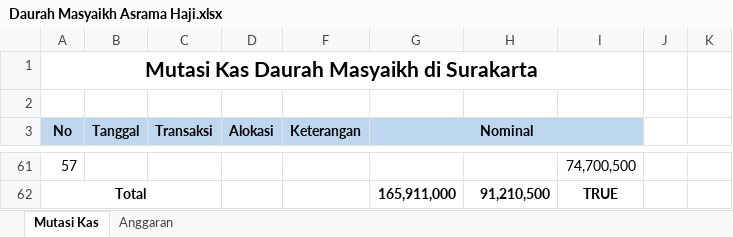
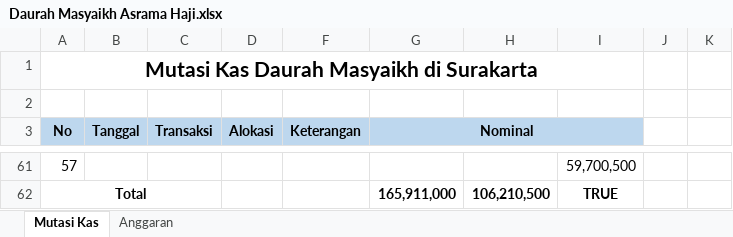
Before and after one commit to bagusprasojo/mds, an Excel workbook: Daurah Masyaikh Asrama Haji.xlsx, sheet Mutasi Kas, drawn as a sheet; only a part is shown, gaps mark what is left out; values as stored, in another font and other column widths than the file's, no borders; the diff covers the shown part only; the diff names each change by its address in the sheet, - before the commit and + after, or states it on an @@ line.

```diff
--- a/Daurah Masyaikh Asrama Haji.xlsx (sheet Mutasi Kas)
+++ b/Daurah Masyaikh Asrama Haji.xlsx (sheet Mutasi Kas)
-I61: 74,700,500
+I61: 59,700,500
-H62: 91,210,500
+H62: 106,210,500
```
Also changed, not shown: 29 edited cells elsewhere in this sheet.
